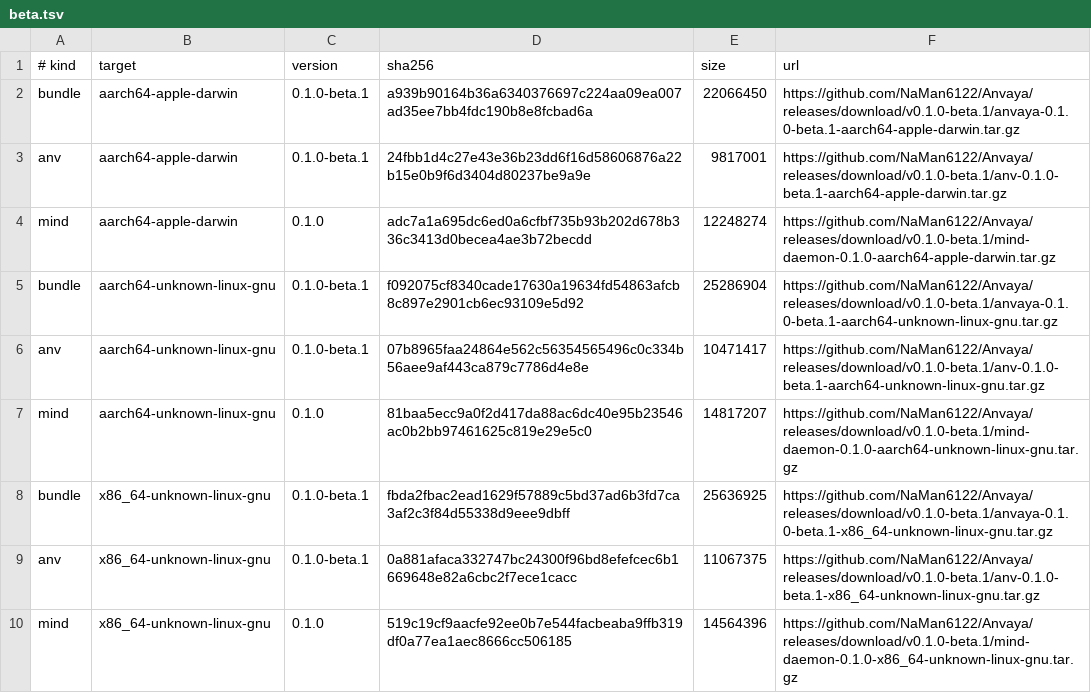
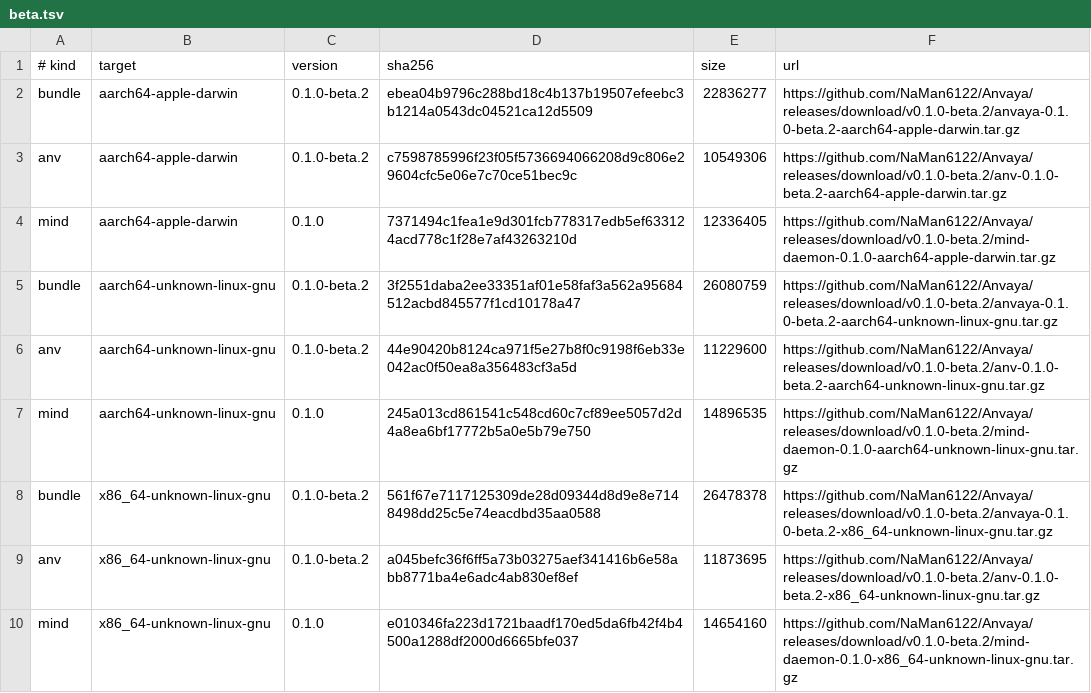
Before and after one commit to NaMan6122/Anvaya, a TSV file: channels/beta.tsv, drawn as a sheet.

Commit message:
Channels: Anvaya 0.1.0-beta.2

```diff
--- a/channels/beta.tsv
+++ b/channels/beta.tsv
@@ -1,10 +1,10 @@
 # kind	target	version	sha256	size	url
-bundle	aarch64-apple-darwin	0.1.0-beta.1	a939b90164b36a6340376697c224aa09ea007ad35ee7bb4fdc190b8e8fcbad6a	22066450	https://github.com/NaMan6122/Anvaya/releases/download/v0.1.0-beta.1/anvaya-0.1.0-beta.1-aarch64-apple-darwin.tar.gz
-anv	aarch64-apple-darwin	0.1.0-beta.1	24fbb1d4c27e43e36b23dd6f16d58606876a22b15e0b9f6d3404d80237be9a9e	9817001	https://github.com/NaMan6122/Anvaya/releases/download/v0.1.0-beta.1/anv-0.1.0-beta.1-aarch64-apple-darwin.tar.gz
-mind	aarch64-apple-darwin	0.1.0	adc7a1a695dc6ed0a6cfbf735b93b202d678b336c3413d0becea4ae3b72becdd	12248274	https://github.com/NaMan6122/Anvaya/releases/download/v0.1.0-beta.1/mind-daemon-0.1.0-aarch64-apple-darwin.tar.gz
-bundle	aarch64-unknown-linux-gnu	0.1.0-beta.1	f092075cf8340cade17630a19634fd54863afcb8c897e2901cb6ec93109e5d92	25286904	https://github.com/NaMan6122/Anvaya/releases/download/v0.1.0-beta.1/anvaya-0.1.0-beta.1-aarch64-unknown-linux-gnu.tar.gz
-anv	aarch64-unknown-linux-gnu	0.1.0-beta.1	07b8965faa24864e562c56354565496c0c334b56aee9af443ca879c7786d4e8e	10471417	https://github.com/NaMan6122/Anvaya/releases/download/v0.1.0-beta.1/anv-0.1.0-beta.1-aarch64-unknown-linux-gnu.tar.gz
-mind	aarch64-unknown-linux-gnu	0.1.0	81baa5ecc9a0f2d417da88ac6dc40e95b23546ac0b2bb97461625c819e29e5c0	14817207	https://github.com/NaMan6122/Anvaya/releases/download/v0.1.0-beta.1/mind-daemon-0.1.0-aarch64-unknown-linux-gnu.tar.gz
-bundle	x86_64-unknown-linux-gnu	0.1.0-beta.1	fbda2fbac2ead1629f57889c5bd37ad6b3fd7ca3af2c3f84d55338d9eee9dbff	25636925	https://github.com/NaMan6122/Anvaya/releases/download/v0.1.0-beta.1/anvaya-0.1.0-beta.1-x86_64-unknown-linux-gnu.tar.gz
-anv	x86_64-unknown-linux-gnu	0.1.0-beta.1	0a881afaca332747bc24300f96bd8efefcec6b1669648e82a6cbc2f7ece1cacc	11067375	https://github.com/NaMan6122/Anvaya/releases/download/v0.1.0-beta.1/anv-0.1.0-beta.1-x86_64-unknown-linux-gnu.tar.gz
-mind	x86_64-unknown-linux-gnu	0.1.0	519c19cf9aacfe92ee0b7e544facbeaba9ffb319df0a77ea1aec8666cc506185	14564396	https://github.com/NaMan6122/Anvaya/releases/download/v0.1.0-beta.1/mind-daemon-0.1.0-x86_64-unknown-linux-gnu.tar.gz
+bundle	aarch64-apple-darwin	0.1.0-beta.2	ebea04b9796c288bd18c4b137b19507efeebc3b1214a0543dc04521ca12d5509	22836277	https://github.com/NaMan6122/Anvaya/releases/download/v0.1.0-beta.2/anvaya-0.1.0-beta.2-aarch64-apple-darwin.tar.gz
+anv	aarch64-apple-darwin	0.1.0-beta.2	c7598785996f23f05f5736694066208d9c806e29604cfc5e06e7c70ce51bec9c	10549306	https://github.com/NaMan6122/Anvaya/releases/download/v0.1.0-beta.2/anv-0.1.0-beta.2-aarch64-apple-darwin.tar.gz
+mind	aarch64-apple-darwin	0.1.0	7371494c1fea1e9d301fcb778317edb5ef633124acd778c1f28e7af43263210d	12336405	https://github.com/NaMan6122/Anvaya/releases/download/v0.1.0-beta.2/mind-daemon-0.1.0-aarch64-apple-darwin.tar.gz
+bundle	aarch64-unknown-linux-gnu	0.1.0-beta.2	3f2551daba2ee33351af01e58faf3a562a95684512acbd845577f1cd10178a47	26080759	https://github.com/NaMan6122/Anvaya/releases/download/v0.1.0-beta.2/anvaya-0.1.0-beta.2-aarch64-unknown-linux-gnu.tar.gz
+anv	aarch64-unknown-linux-gnu	0.1.0-beta.2	44e90420b8124ca971f5e27b8f0c9198f6eb33e042ac0f50ea8a356483cf3a5d	11229600	https://github.com/NaMan6122/Anvaya/releases/download/v0.1.0-beta.2/anv-0.1.0-beta.2-aarch64-unknown-linux-gnu.tar.gz
+mind	aarch64-unknown-linux-gnu	0.1.0	245a013cd861541c548cd60c7cf89ee5057d2d4a8ea6bf17772b5a0e5b79e750	14896535	https://github.com/NaMan6122/Anvaya/releases/download/v0.1.0-beta.2/mind-daemon-0.1.0-aarch64-unknown-linux-gnu.tar.gz
+bundle	x86_64-unknown-linux-gnu	0.1.0-beta.2	561f67e7117125309de28d09344d8d9e8e7148498dd25c5e74eacdbd35aa0588	26478378	https://github.com/NaMan6122/Anvaya/releases/download/v0.1.0-beta.2/anvaya-0.1.0-beta.2-x86_64-unknown-linux-gnu.tar.gz
+anv	x86_64-unknown-linux-gnu	0.1.0-beta.2	a045befc36f6ff5a73b03275aef341416b6e58abb8771ba4e6adc4ab830ef8ef	11873695	https://github.com/NaMan6122/Anvaya/releases/download/v0.1.0-beta.2/anv-0.1.0-beta.2-x86_64-unknown-linux-gnu.tar.gz
+mind	x86_64-unknown-linux-gnu	0.1.0	e010346fa223d1721baadf170ed5da6fb42f4b4500a1288df2000d6665bfe037	14654160	https://github.com/NaMan6122/Anvaya/releases/download/v0.1.0-beta.2/mind-daemon-0.1.0-x86_64-unknown-linux-gnu.tar.gz
```
Also changed, not shown: 4 other files.
